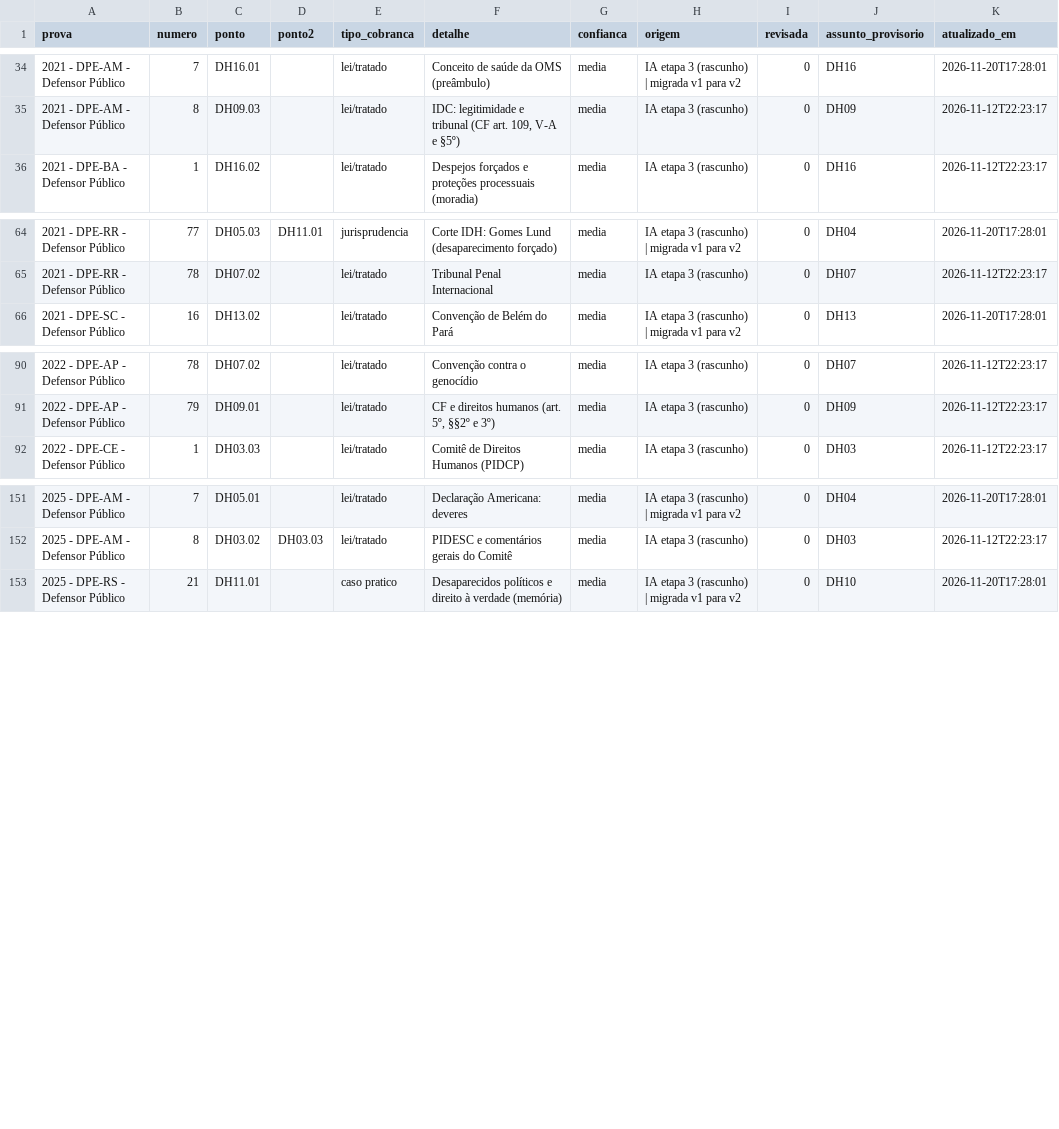
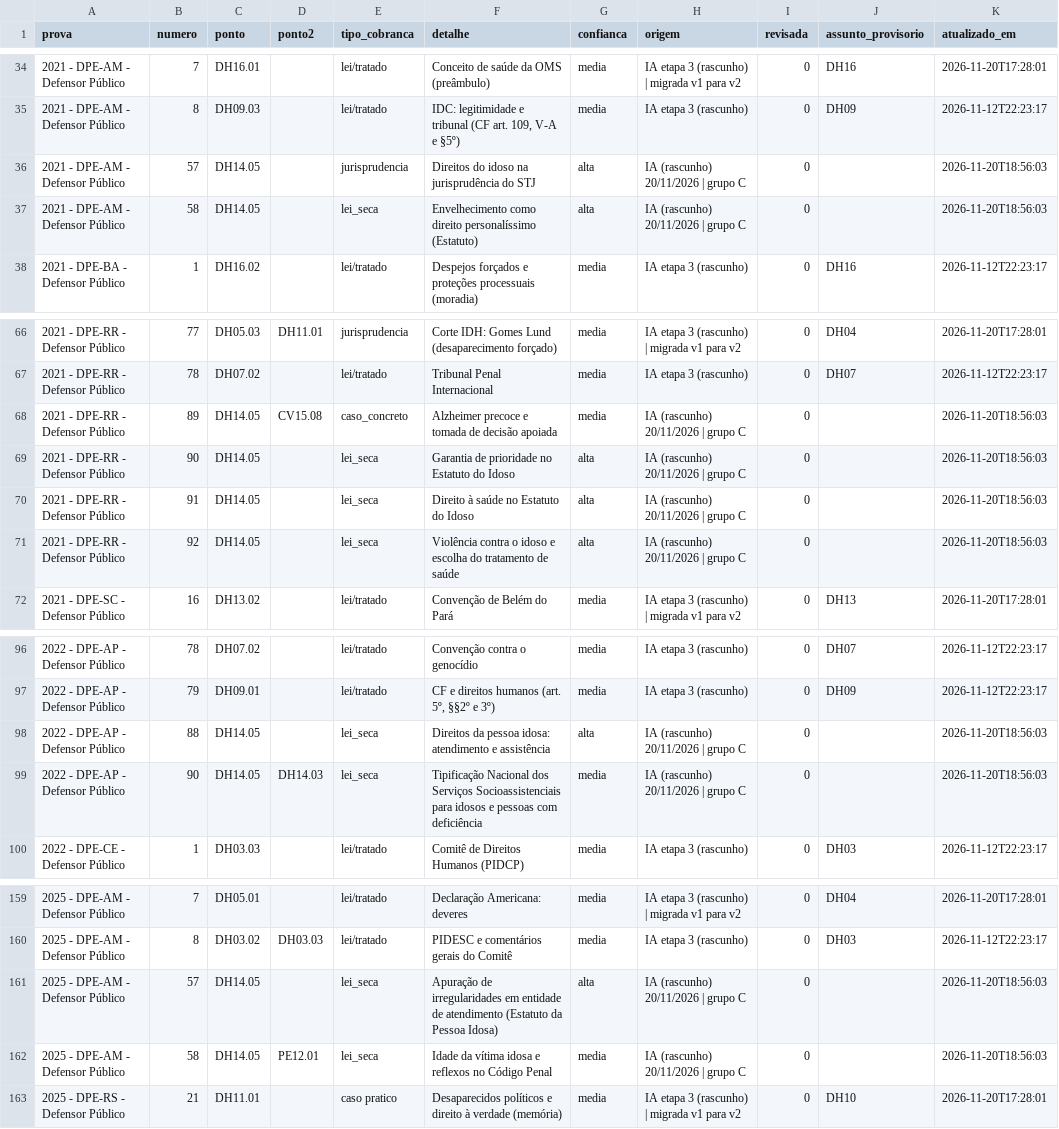
Before and after one commit to Sttridert/estudos-concurso-defensorias, a CSV file: dados/classificacao/direitos-humanos.csv, drawn as a sheet; only a part is shown, gaps mark what is left out.

```diff
--- a/dados/classificacao/direitos-humanos.csv
+++ b/dados/classificacao/direitos-humanos.csv
@@ -35,2 +35,4 @@ prova;numero;ponto;ponto2;tipo_cobranca;detalhe;confianca;origem;revisada;assunt
 2021 - DPE-AM - Defensor Público;8;DH09.03;;lei/tratado;IDC: legitimidade e tribunal (CF art. 109, V-A e §5º);media;IA etapa 3 (rascunho);0;DH09;2026-11-12T22:23:17
+2021 - DPE-AM - Defensor Público;57;DH14.05;;jurisprudencia;Direitos do idoso na jurisprudência do STJ;alta;IA (rascunho) 20/11/2026 | grupo C;0;;2026-11-20T18:56:03
+2021 - DPE-AM - Defensor Público;58;DH14.05;;lei_seca;Envelhecimento como direito personalíssimo (Estatuto);alta;IA (rascunho) 20/11/2026 | grupo C;0;;2026-11-20T18:56:03
 2021 - DPE-BA - Defensor Público;1;DH16.02;;lei/tratado;Despejos forçados e proteções processuais (moradia);media;IA etapa 3 (rascunho);0;DH16;2026-11-12T22:23:17
@@ -65,2 +67,6 @@ prova;numero;ponto;ponto2;tipo_cobranca;detalhe;confianca;origem;revisada;assunt
 2021 - DPE-RR - Defensor Público;78;DH07.02;;lei/tratado;Tribunal Penal Internacional;media;IA etapa 3 (rascunho);0;DH07;2026-11-12T22:23:17
+2021 - DPE-RR - Defensor Público;89;DH14.05;CV15.08;caso_concreto;Alzheimer precoce e tomada de decisão apoiada;media;IA (rascunho) 20/11/2026 | grupo C;0;;2026-11-20T18:56:03
+2021 - DPE-RR - Defensor Público;90;DH14.05;;lei_seca;Garantia de prioridade no Estatuto do Idoso;alta;IA (rascunho) 20/11/2026 | grupo C;0;;2026-11-20T18:56:03
+2021 - DPE-RR - Defensor Público;91;DH14.05;;lei_seca;Direito à saúde no Estatuto do Idoso;alta;IA (rascunho) 20/11/2026 | grupo C;0;;2026-11-20T18:56:03
+2021 - DPE-RR - Defensor Público;92;DH14.05;;lei_seca;Violência contra o idoso e escolha do tratamento de saúde;alta;IA (rascunho) 20/11/2026 | grupo C;0;;2026-11-20T18:56:03
 2021 - DPE-SC - Defensor Público;16;DH13.02;;lei/tratado;Convenção de Belém do Pará;media;IA etapa 3 (rascunho) | migrada v1 para v2;0;DH13;2026-11-20T17:28:01
@@ -91,2 +97,4 @@ prova;numero;ponto;ponto2;tipo_cobranca;detalhe;confianca;origem;revisada;assunt
 2022 - DPE-AP - Defensor Público;79;DH09.01;;lei/tratado;CF e direitos humanos (art. 5º, §§2º e 3º);media;IA etapa 3 (rascunho);0;DH09;2026-11-12T22:23:17
+2022 - DPE-AP - Defensor Público;88;DH14.05;;lei_seca;Direitos da pessoa idosa: atendimento e assistência;alta;IA (rascunho) 20/11/2026 | grupo C;0;;2026-11-20T18:56:03
+2022 - DPE-AP - Defensor Público;90;DH14.05;DH14.03;lei_seca;Tipificação Nacional dos Serviços Socioassistenciais para idosos e pessoas com deficiência;media;IA (rascunho) 20/11/2026 | grupo C;0;;2026-11-20T18:56:03
 2022 - DPE-CE - Defensor Público;1;DH03.03;;lei/tratado;Comitê de Direitos Humanos (PIDCP);media;IA etapa 3 (rascunho);0;DH03;2026-11-12T22:23:17
@@ -152,2 +160,4 @@ prova;numero;ponto;ponto2;tipo_cobranca;detalhe;confianca;origem;revisada;assunt
 2025 - DPE-AM - Defensor Público;8;DH03.02;DH03.03;lei/tratado;PIDESC e comentários gerais do Comitê;media;IA etapa 3 (rascunho);0;DH03;2026-11-12T22:23:17
+2025 - DPE-AM - Defensor Público;57;DH14.05;;lei_seca;Apuração de irregularidades em entidade de atendimento (Estatuto da Pessoa Idosa);alta;IA (rascunho) 20/11/2026 | grupo C;0;;2026-11-20T18:56:03
+2025 - DPE-AM - Defensor Público;58;DH14.05;PE12.01;lei_seca;Idade da vítima idosa e reflexos no Código Penal;media;IA (rascunho) 20/11/2026 | grupo C;0;;2026-11-20T18:56:03
 2025 - DPE-RS - Defensor Público;21;DH11.01;;caso pratico;Desaparecidos políticos e direito à verdade (memória);media;IA etapa 3 (rascunho) | migrada v1 para v2;0;DH10;2026-11-20T17:28:01
```
Also changed, not shown: dados/classificacao/direito-civil.csv, dados/classificacao/direito-constitucional.csv, 20 other files.
